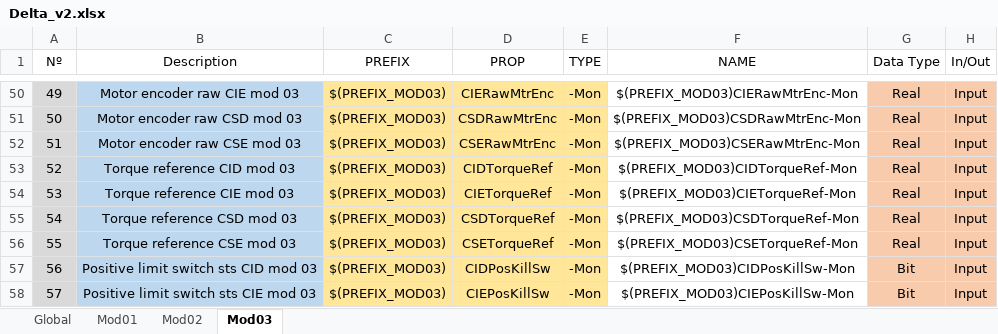
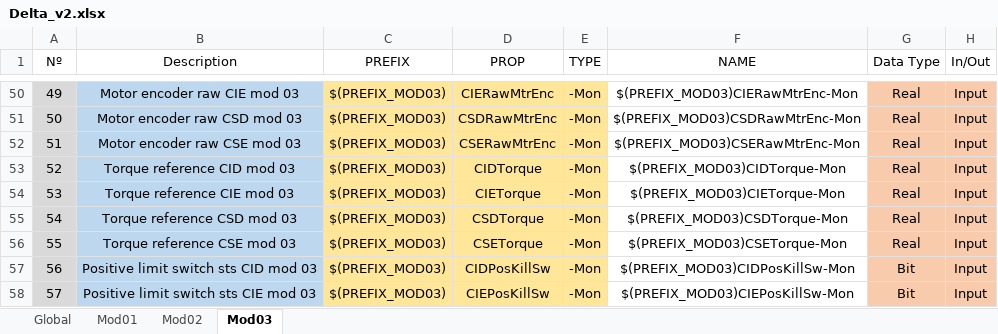
Before and after one commit to lnls-sirius/etherip-ioc, an Excel workbook: etc/Delta_v2.xlsx, sheet Mod03, drawn as a sheet; only a part is shown, gaps mark what is left out; values as stored, in another font and other column widths than the file's, no borders; conditional formats and table styles not drawn; the diff names each change by its address in the sheet, - before the commit and + after, or states it on an @@ line.

Commit message:
delta: Change *TorqueRef* PV names
Replace *TorqueRef* by *Torque* in PV names that contain
this substring to avoid conflict with features that are
being developed and that will use the "Ref" substring
to indicate when a PV value is a reference for comparison
with the value of some related PVs.

```diff
--- a/etc/Delta_v2.xlsx (sheet Mod03)
+++ b/etc/Delta_v2.xlsx (sheet Mod03)
-D53 (PROP): CIDTorqueRef
+D53 (PROP): CIDTorque
-F53 (NAME): $(PREFIX_MOD03)CIDTorqueRef-Mon
+F53 (NAME): $(PREFIX_MOD03)CIDTorque-Mon
-D54 (PROP): CIETorqueRef
+D54 (PROP): CIETorque
-F54 (NAME): $(PREFIX_MOD03)CIETorqueRef-Mon
+F54 (NAME): $(PREFIX_MOD03)CIETorque-Mon
-D55 (PROP): CSDTorqueRef
+D55 (PROP): CSDTorque
-F55 (NAME): $(PREFIX_MOD03)CSDTorqueRef-Mon
+F55 (NAME): $(PREFIX_MOD03)CSDTorque-Mon
-D56 (PROP): CSETorqueRef
+D56 (PROP): CSETorque
-F56 (NAME): $(PREFIX_MOD03)CSETorqueRef-Mon
+F56 (NAME): $(PREFIX_MOD03)CSETorque-Mon
```
Also changed, not shown: sheet Mod02, sheet Mod01.
